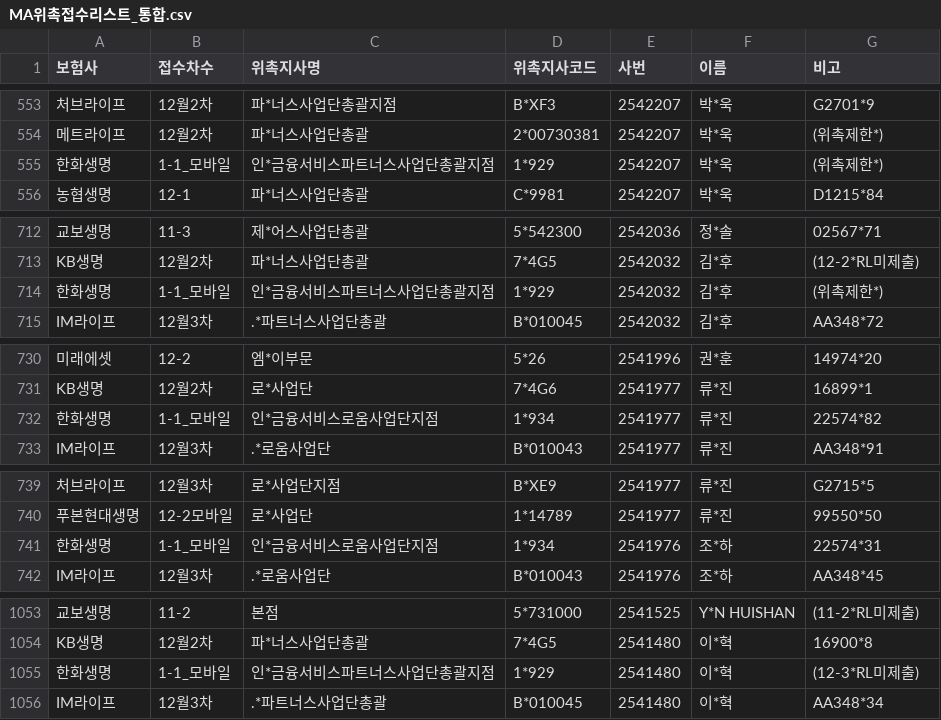
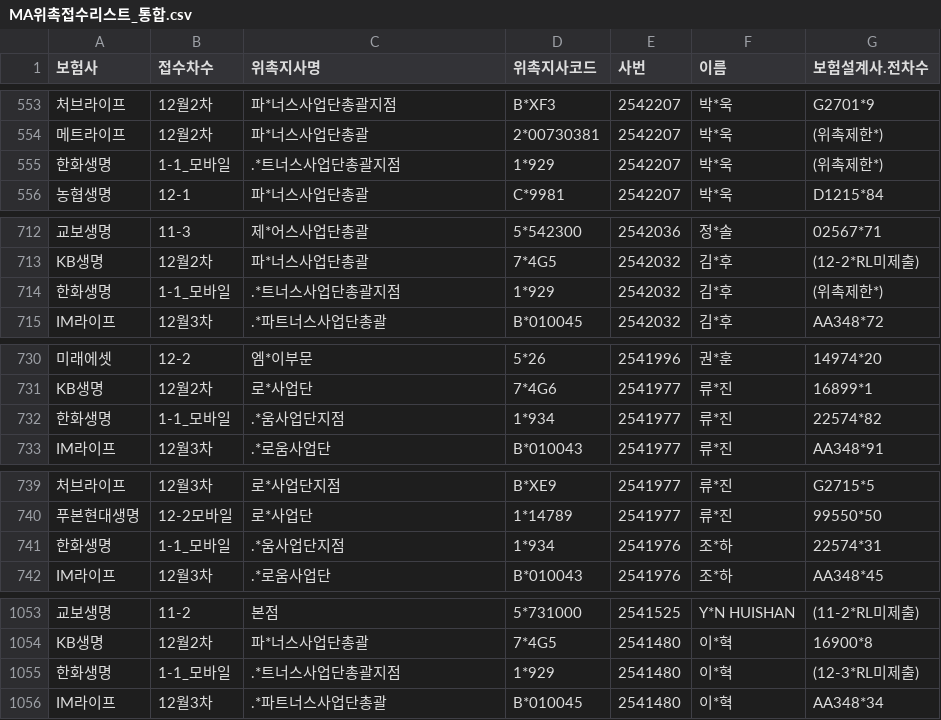
Before and after one commit to incar0223-sys/MA1code, a CSV file: MA위촉접수리스트_통합.csv, drawn as a sheet; only a part is shown, gaps mark what is left out; the diff covers the shown part only; the diff names each change by its address in the sheet, - before the commit and + after, or states it on an @@ line.

```diff
--- a/MA위촉접수리스트_통합.csv
+++ b/MA위촉접수리스트_통합.csv
-G1: 비고
+G1: 보험설계사.전차수
-C555 (위촉지사명): 인*금융서비스파트너스사업단총괄지점
+C555 (위촉지사명): .*트너스사업단총괄지점
-C714 (위촉지사명): 인*금융서비스파트너스사업단총괄지점
+C714 (위촉지사명): .*트너스사업단총괄지점
-C732 (위촉지사명): 인*금융서비스로움사업단지점
+C732 (위촉지사명): .*움사업단지점
-C741 (위촉지사명): 인*금융서비스로움사업단지점
+C741 (위촉지사명): .*움사업단지점
-C1055 (위촉지사명): 인*금융서비스파트너스사업단총괄지점
+C1055 (위촉지사명): .*트너스사업단총괄지점
```
Also changed, not shown: 11 edited cells elsewhere in this file.
